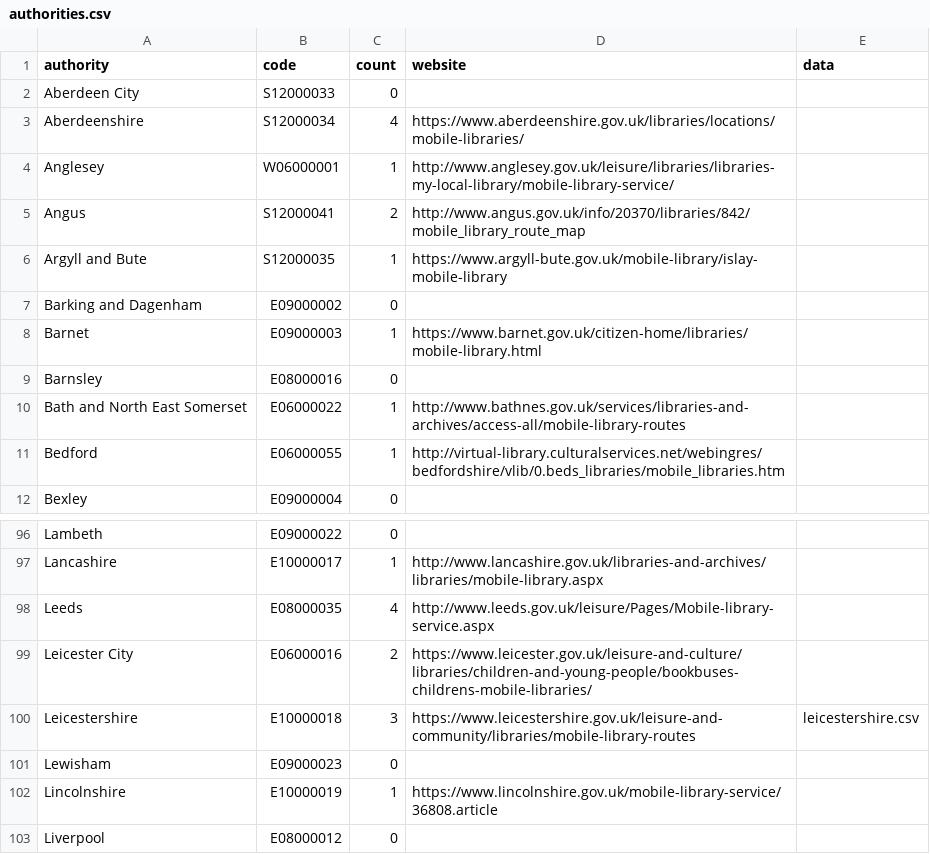
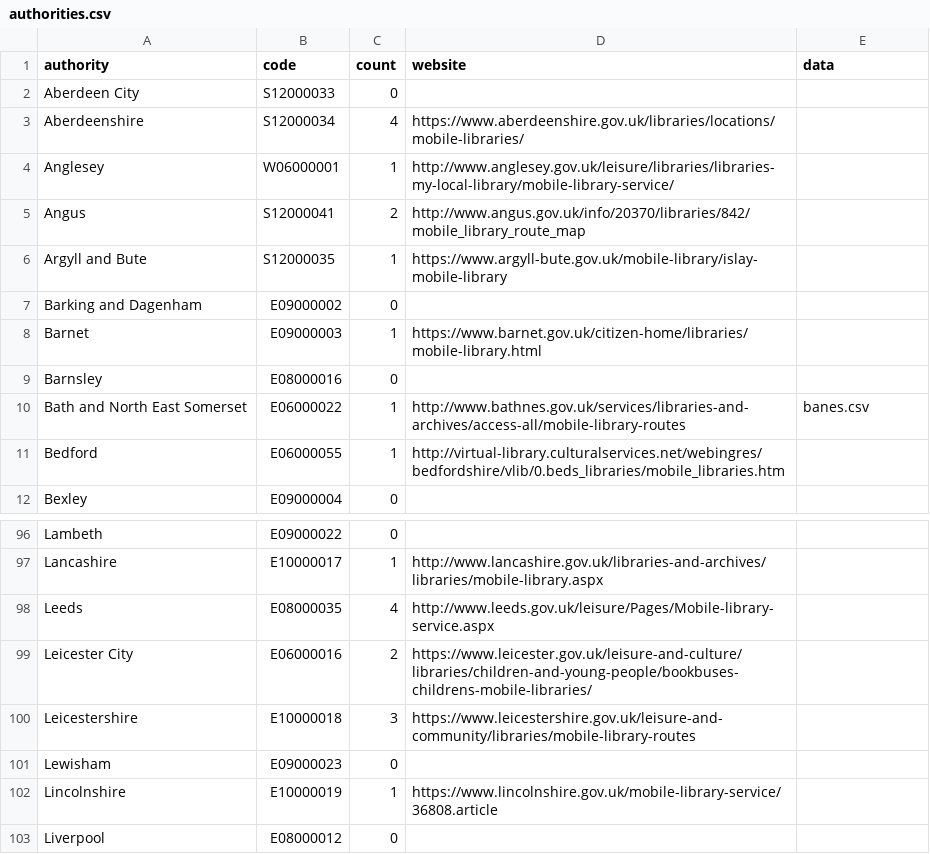
Before and after one commit to LibrariesHacked/mobiles-librarydata, a CSV file: data/authorities.csv, drawn as a sheet; only a part is shown, gaps mark what is left out.

Commit message:
Adding Banes

```diff
--- a/data/authorities.csv
+++ b/data/authorities.csv
@@ -9,3 +9,3 @@ Barnet,E09000003,1,https://www.barnet.gov.uk/citizen-home/libraries/mobile-libra
 Barnsley,E08000016,0,,
-Bath and North East Somerset,E06000022,1,http://www.bathnes.gov.uk/services/libraries-and-archives/access-all/mobile-library-routes,
+Bath and North East Somerset,E06000022,1,http://www.bathnes.gov.uk/services/libraries-and-archives/access-all/mobile-library-routes,banes.csv
 Bedford,E06000055,1,http://virtual-library.culturalservices.net/webingres/bedfordshire/vlib/0.beds_libraries/mobile_libraries.htm,
@@ -99,3 +99,3 @@ Leeds,E08000035,4,http://www.leeds.gov.uk/leisure/Pages/Mobile-library-service.a
 Leicester City,E06000016,2,https://www.leicester.gov.uk/leisure-and-culture/libraries/children-and-young-people/bookbuses-childrens-mobile-libraries/,
-Leicestershire,E10000018,3,https://www.leicestershire.gov.uk/leisure-and-community/libraries/mobile-library-routes,leicestershire.csv
+Leicestershire,E10000018,3,https://www.leicestershire.gov.uk/leisure-and-community/libraries/mobile-library-routes,
 Lewisham,E09000023,0,,
```
Also changed, not shown: 4 other files.
